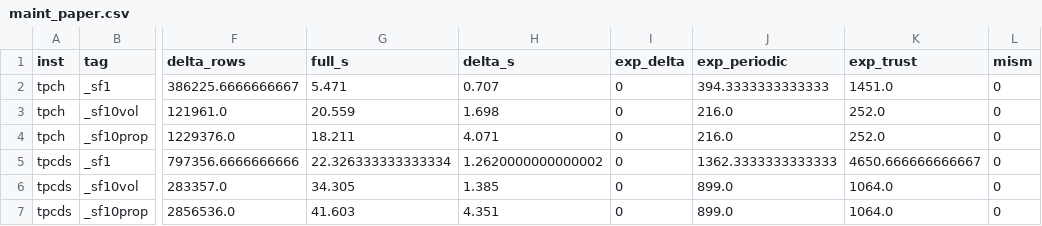
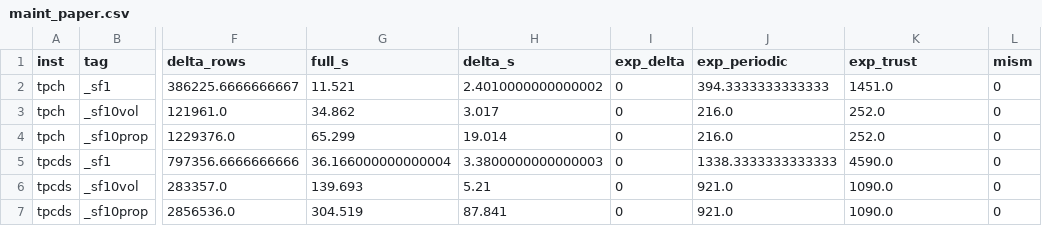
Before and after one commit to wanghongsheng01/certify-join, a CSV file: results/maint_paper.csv, drawn as a sheet; only a part is shown, gaps mark what is left out; the diff names each change by its address in the sheet, - before the commit and + after, or states it on an @@ line.

```diff
--- a/results/maint_paper.csv
+++ b/results/maint_paper.csv
-G2 (full_s): 5.471
+G2 (full_s): 11.521
-H2 (delta_s): 0.707
+H2 (delta_s): 2.4010000000000002
-G3 (full_s): 20.559
+G3 (full_s): 34.862
-H3 (delta_s): 1.698
+H3 (delta_s): 3.017
-G4 (full_s): 18.211
+G4 (full_s): 65.299
-H4 (delta_s): 4.071
+H4 (delta_s): 19.014
-G5 (full_s): 22.326333333333334
+G5 (full_s): 36.166000000000004
-H5 (delta_s): 1.2620000000000002
+H5 (delta_s): 3.3800000000000003
-J5 (exp_periodic): 1362.3333333333333
+J5 (exp_periodic): 1338.3333333333333
-K5 (exp_trust): 4650.666666666667
+K5 (exp_trust): 4590.0
-G6 (full_s): 34.305
+G6 (full_s): 139.693
-H6 (delta_s): 1.385
+H6 (delta_s): 5.21
-J6:J7 (exp_periodic): 899.0
+J6:J7 (exp_periodic): 921.0
-K6:K7 (exp_trust): 1064.0
+K6:K7 (exp_trust): 1090.0
-G7 (full_s): 41.603
+G7 (full_s): 304.519
-H7 (delta_s): 4.351
+H7 (delta_s): 87.841
```
Also changed, not shown: 19 other files.
